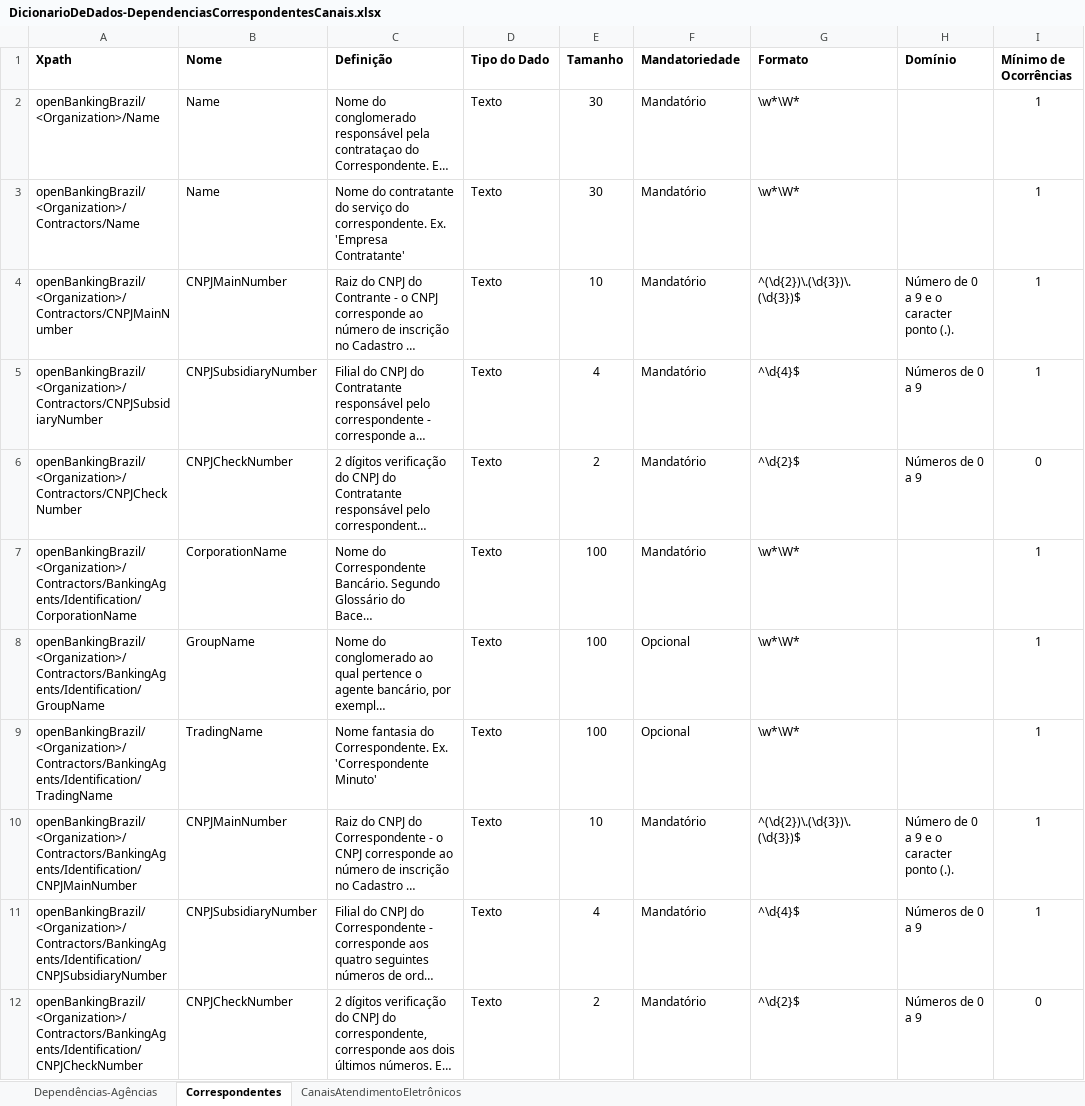
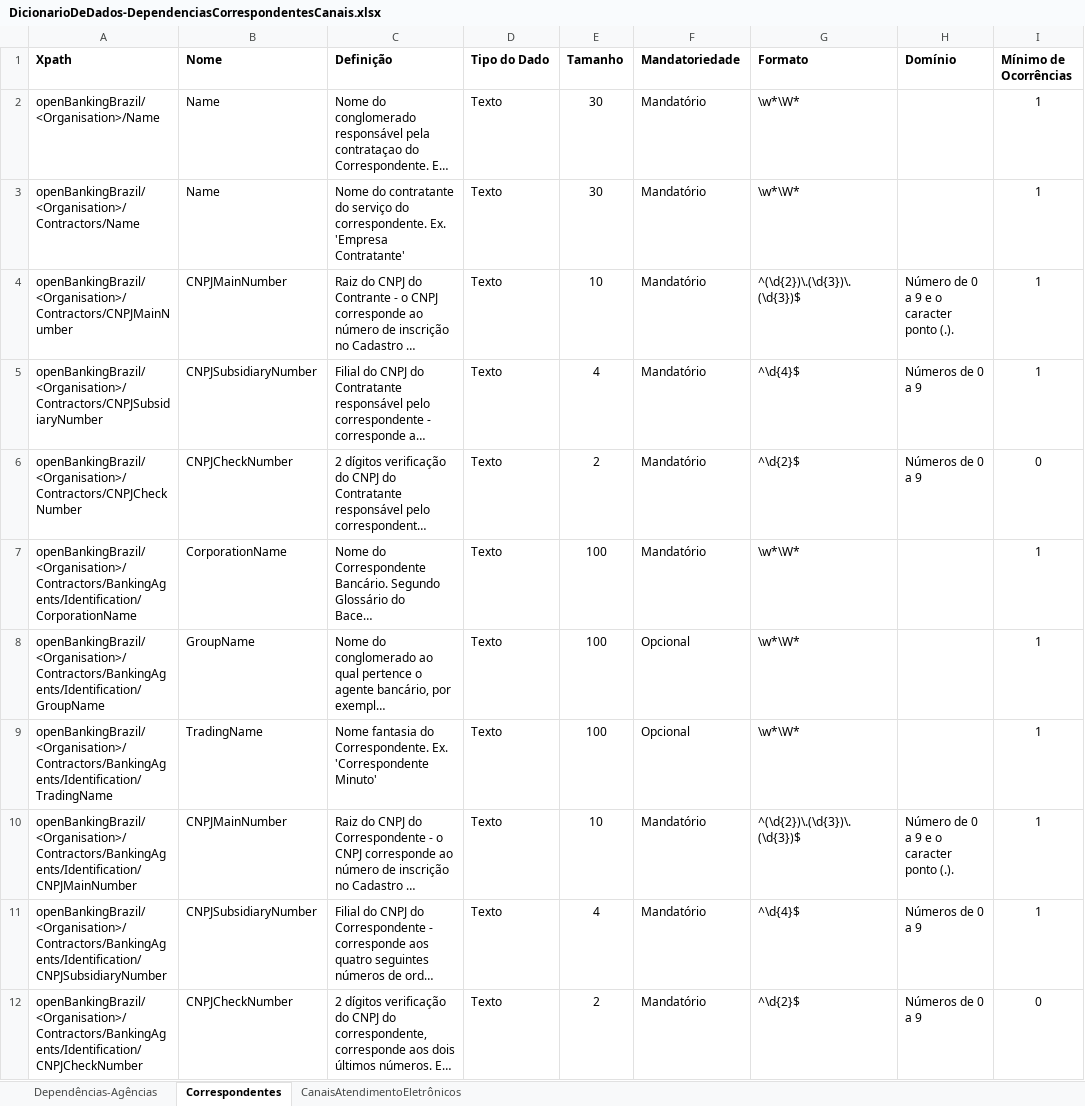
Before and after one commit to OpenBanking-Brasil/areadesenvolvedor, an Excel workbook: DicionarioDeDados-DependenciasCorrespondentesCanais.xlsx, sheet Correspondentes, drawn as a sheet; only a part is shown; long unchanged cells end in …; values as stored, in another font and other column widths than the file's, no borders; the diff covers the shown part only; the diff names each change by its address in the sheet, - before the commit and + after, or states it on an @@ line.

Commit message:
Update DicionarioDeDados-DependenciasCorrespondentesCanais.xlsx
Ajuste do dicionário de dados para:
1. Trocar a palavra Organization (com 'z') por Organisation (com 's'), mais utilizada em UK desta forma.
2. No dicionário de dependências, colocando a 'Companies' antes de 'Branches', para adequar e deixar correto a visualização de dependências dentro de cada compania.

```diff
--- a/DicionarioDeDados-DependenciasCorrespondentesCanais.xlsx (sheet Correspondentes)
+++ b/DicionarioDeDados-DependenciasCorrespondentesCanais.xlsx (sheet Correspondentes)
-A2 (Xpath): openBankingBrazil/<Organization>/Name
+A2 (Xpath): openBankingBrazil/<Organisation>/Name
-A3 (Xpath): openBankingBrazil/<Organization>/Contractors/Name
+A3 (Xpath): openBankingBrazil/<Organisation>/Contractors/Name
-A4 (Xpath): openBankingBrazil/<Organization>/Contractors/CNPJMainNumber
+A4 (Xpath): openBankingBrazil/<Organisation>/Contractors/CNPJMainNumber
-A5 (Xpath): openBankingBrazil/<Organization>/Contractors/CNPJSubsidiaryNumber
+A5 (Xpath): openBankingBrazil/<Organisation>/Contractors/CNPJSubsidiaryNumber
-A6 (Xpath): openBankingBrazil/<Organization>/Contractors/CNPJCheckNumber
+A6 (Xpath): openBankingBrazil/<Organisation>/Contractors/CNPJCheckNumber
-A7 (Xpath): openBankingBrazil/<Organization>/Contractors/BankingAgents/Identification/CorporationName
+A7 (Xpath): openBankingBrazil/<Organisation>/Contractors/BankingAgents/Identification/CorporationName
-A8 (Xpath): openBankingBrazil/<Organization>/Contractors/BankingAgents/Identification/GroupName
+A8 (Xpath): openBankingBrazil/<Organisation>/Contractors/BankingAgents/Identification/GroupName
-A9 (Xpath): openBankingBrazil/<Organization>/Contractors/BankingAgents/Identification/TradingName
+A9 (Xpath): openBankingBrazil/<Organisation>/Contractors/BankingAgents/Identification/TradingName
-A10 (Xpath): openBankingBrazil/<Organization>/Contractors/BankingAgents/Identification/CNPJMainNumber
+A10 (Xpath): openBankingBrazil/<Organisation>/Contractors/BankingAgents/Identification/CNPJMainNumber
-A11 (Xpath): openBankingBrazil/<Organization>/Contractors/BankingAgents/Identification/CNPJSubsidiaryNumber
+A11 (Xpath): openBankingBrazil/<Organisation>/Contractors/BankingAgents/Identification/CNPJSubsidiaryNumber
-A12 (Xpath): openBankingBrazil/<Organization>/Contractors/BankingAgents/Identification/CNPJCheckNumber
+A12 (Xpath): openBankingBrazil/<Organisation>/Contractors/BankingAgents/Identification/CNPJCheckNumber
```
Also changed, not shown: 10 edited cells elsewhere in this sheet, sheet Dependências-Agências, sheet CanaisAtendimentoEletrônicos.
